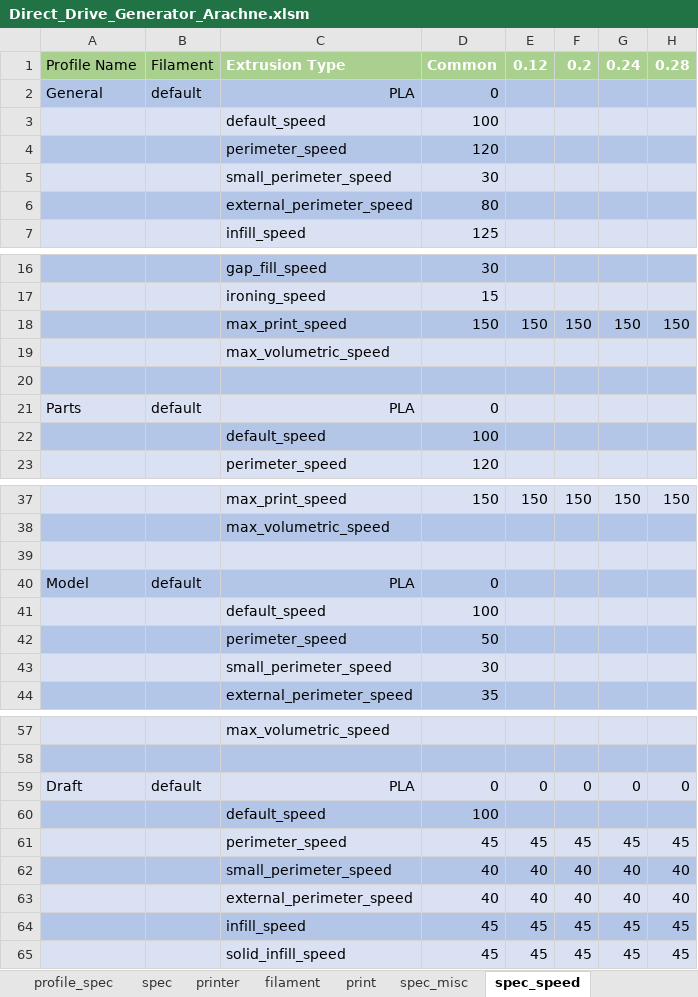
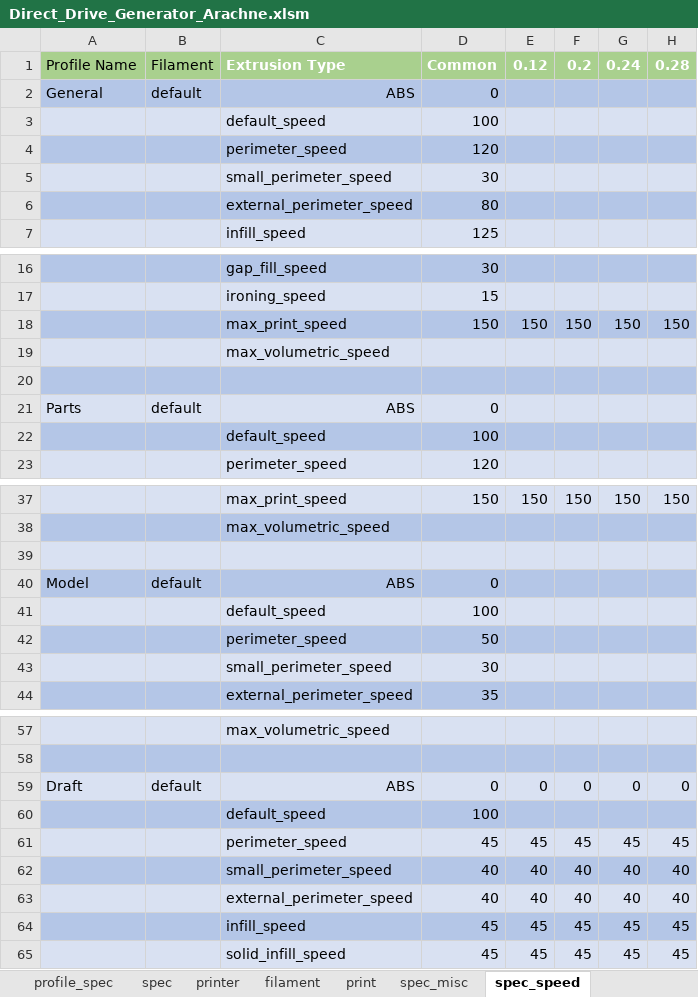
Before and after one commit to softkannan/3DPrint, an Excel workbook: slicer/Direct_Drive_Generator_Arachne.xlsm, sheet spec_speed, drawn as a sheet; only a part is shown, gaps mark what is left out; values as stored, in another font and other column widths than the file's, no borders; the diff names each change by its address in the sheet, - before the commit and + after, or states it on an @@ line.

```diff
--- a/slicer/Direct_Drive_Generator_Arachne.xlsm (sheet spec_speed)
+++ b/slicer/Direct_Drive_Generator_Arachne.xlsm (sheet spec_speed)
-C2: PLA
+C2: ABS
-C21: PLA
+C21: ABS
-C40: PLA
+C40: ABS
-C59: PLA
+C59: ABS
```
Also changed, not shown: sheet cura_quality, sheet print, sheet spec_linewidth, sheet s3d_profile, sheet orca_process, sheet filament, 4 more sheets, formulas that keep their value, 47 other files.
